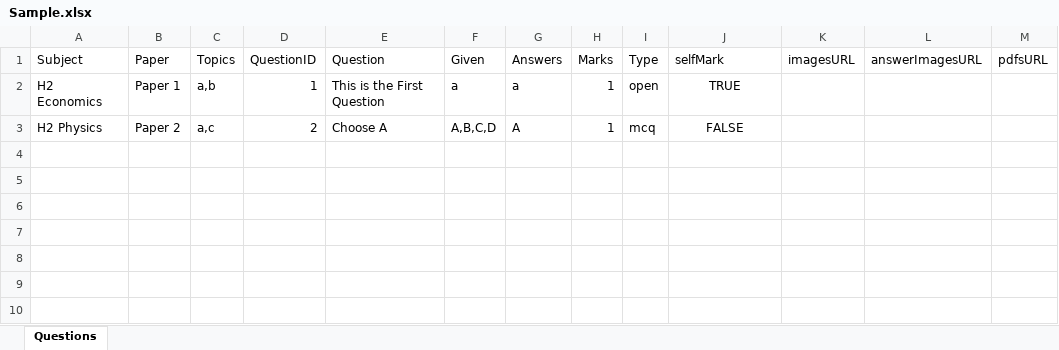
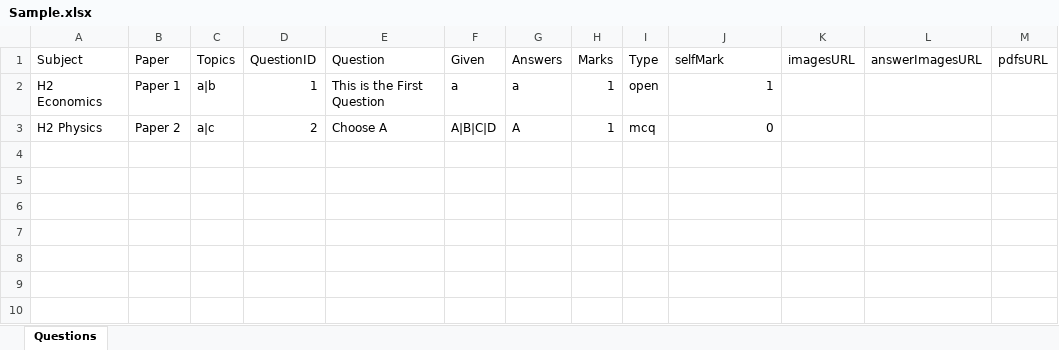
Before and after one commit to Hackin7/ExamSnippet, an Excel workbook: Tools/Excel Management System/Sample.xlsx, sheet Questions, drawn as a sheet; only a part is shown; values as stored, in another font and other column widths than the file's, no borders; charts and pictures not drawn; the diff names each change by its address in the sheet, - before the commit and + after, or states it on an @@ line.

```diff
--- a/Tools/Excel Management System/Sample.xlsx (sheet Questions)
+++ b/Tools/Excel Management System/Sample.xlsx (sheet Questions)
-C2 (Topics): a,b
+C2 (Topics): a|b
-J2 (selfMark): TRUE
+J2 (selfMark): 1
-J2:J3 alignment: center
+J2:J3 alignment: right
-C3 (Topics): a,c
+C3 (Topics): a|c
-F3 (Given): A,B,C,D
+F3 (Given): A|B|C|D
-J3 (selfMark): FALSE
+J3 (selfMark): 0
```
Also changed, not shown: charts or pictures, Tools/Excel Management System/CPSA Questions.xlsx, 2 other files.
